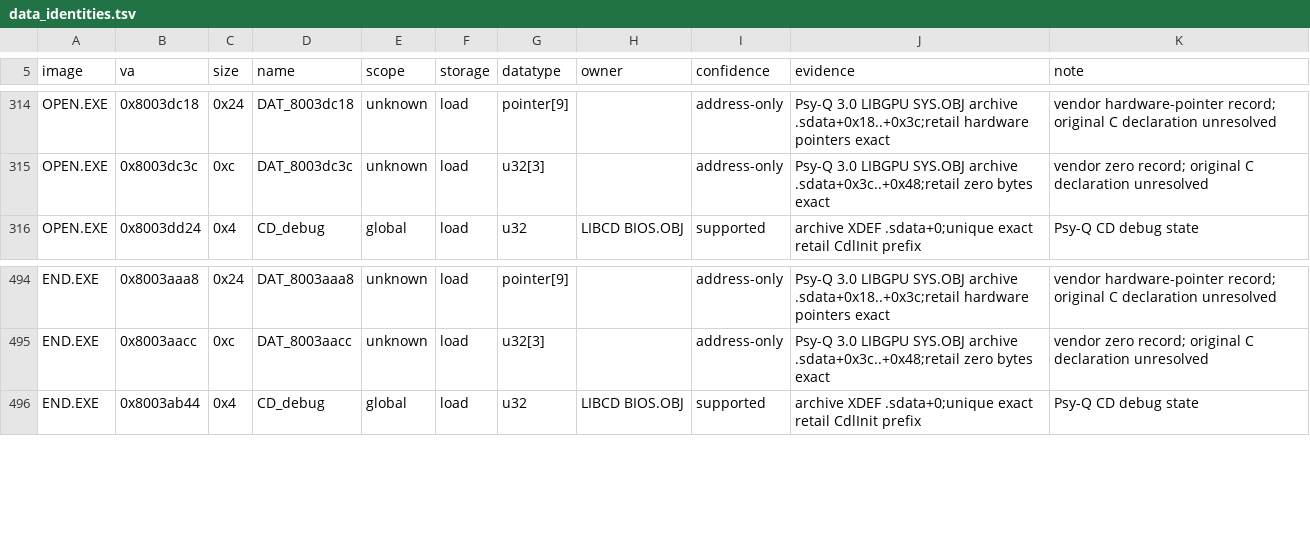
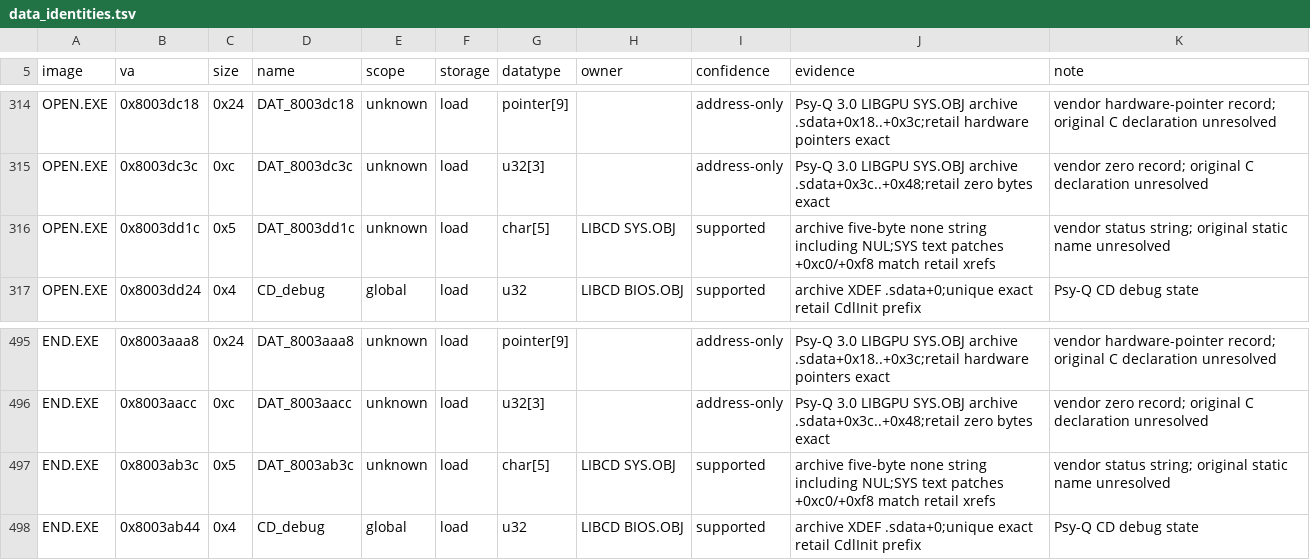
Before and after one commit to sushi-shi/kings-field-2-decomp, a TSV file: config/retail/data_identities.tsv, drawn as a sheet; only a part is shown, gaps mark what is left out; the diff names each change by its address in the sheet, - before the commit and + after, or states it on an @@ line.

Commit message:
data: recover overlay LIBCD status string extents

```diff
--- a/config/retail/data_identities.tsv
+++ b/config/retail/data_identities.tsv
+row 316: OPEN.EXE | 0x8003dd1c | 0x5 | DAT_8003dd1c | unknown | load | char[5] | LIBCD SYS.OBJ | supported | archive five-byte none string including NUL;SYS text patches +0xc0/+0xf8 match retail xrefs | vendor status string; original static name unresolved
+row 497: END.EXE | 0x8003ab3c | 0x5 | DAT_8003ab3c | unknown | load | char[5] | LIBCD SYS.OBJ | supported | archive five-byte none string including NUL;SYS text patches +0xc0/+0xf8 match retail xrefs | vendor status string; original static name unresolved
```
Also changed, not shown: config/retail/data.tsv.
